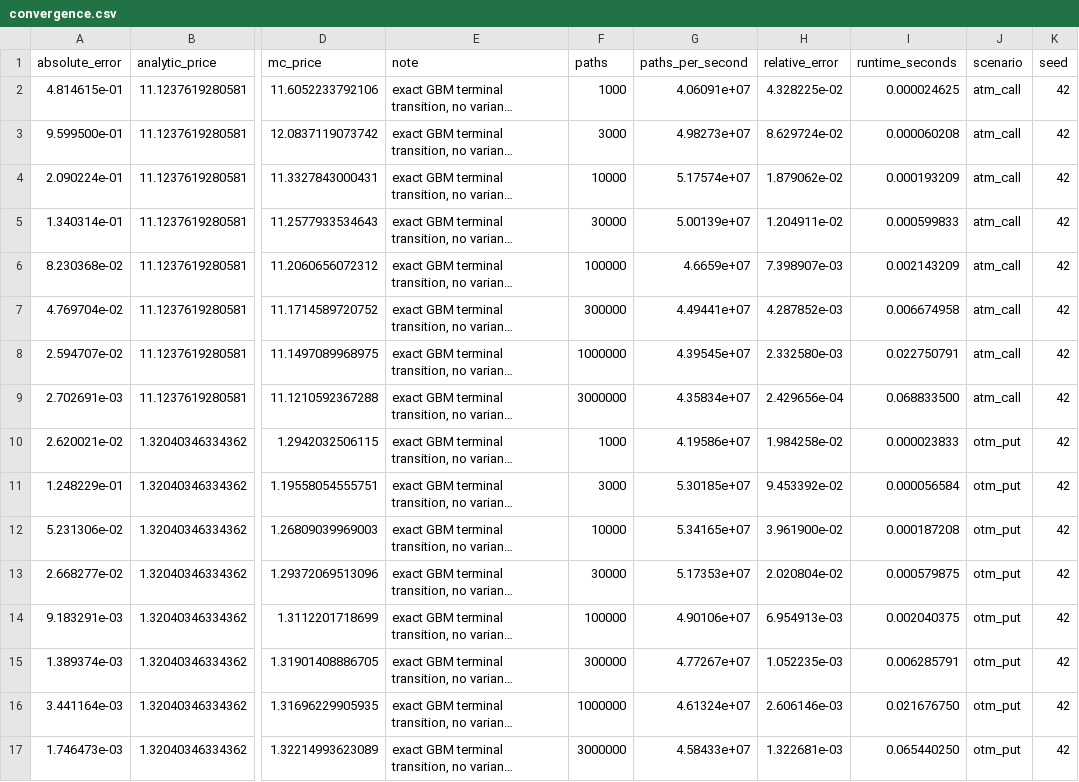
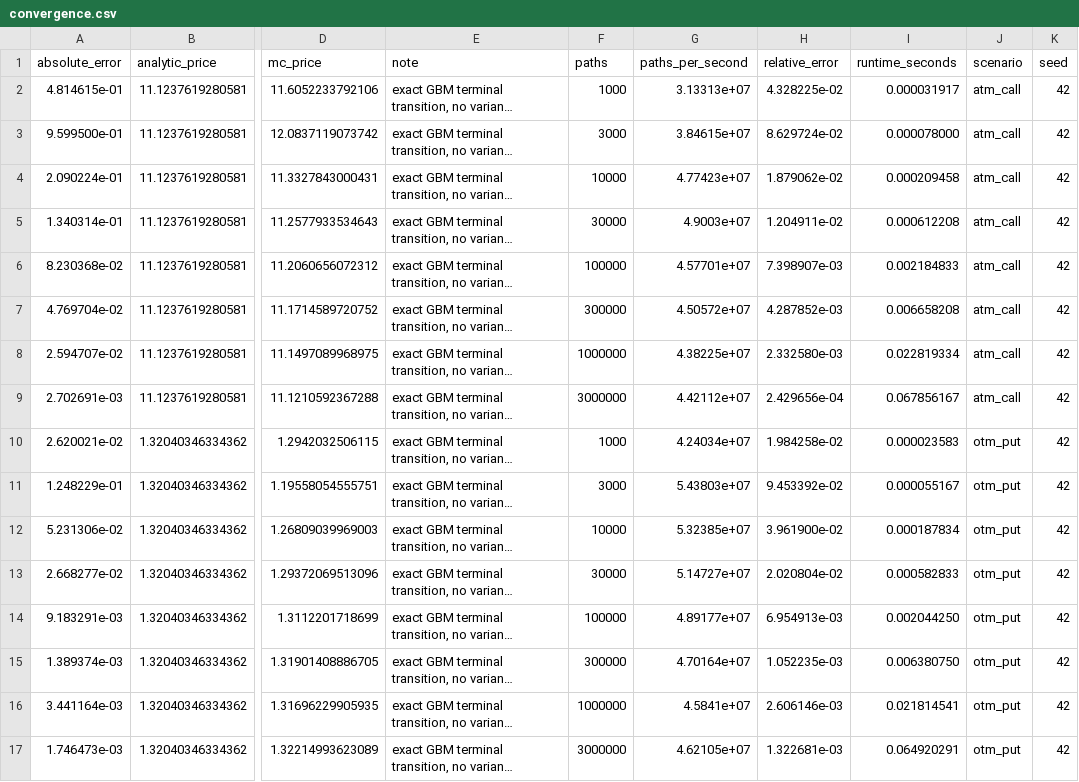
Before and after one commit to Jackxiaozhiren/quantrisk-plus-plus, a CSV file: experiments/monte_carlo_convergence/results/convergence.csv, drawn as a sheet; only a part is shown, gaps mark what is left out; long unchanged cells end in …; the diff covers the shown part only; the diff names each change by its address in the sheet, - before the commit and + after, or states it on an @@ line.

```diff
--- a/experiments/monte_carlo_convergence/results/convergence.csv
+++ b/experiments/monte_carlo_convergence/results/convergence.csv
-G2 (paths_per_second): 4.06091e+07
+G2 (paths_per_second): 3.13313e+07
-I2 (runtime_seconds): 0.000024625
+I2 (runtime_seconds): 0.000031917
-G3 (paths_per_second): 4.98273e+07
+G3 (paths_per_second): 3.84615e+07
-I3 (runtime_seconds): 0.000060208
+I3 (runtime_seconds): 0.000078000
-G4 (paths_per_second): 5.17574e+07
+G4 (paths_per_second): 4.77423e+07
-I4 (runtime_seconds): 0.000193209
+I4 (runtime_seconds): 0.000209458
-G5 (paths_per_second): 5.00139e+07
+G5 (paths_per_second): 4.9003e+07
-I5 (runtime_seconds): 0.000599833
+I5 (runtime_seconds): 0.000612208
-G6 (paths_per_second): 4.6659e+07
+G6 (paths_per_second): 4.57701e+07
-I6 (runtime_seconds): 0.002143209
+I6 (runtime_seconds): 0.002184833
-G7 (paths_per_second): 4.49441e+07
+G7 (paths_per_second): 4.50572e+07
-I7 (runtime_seconds): 0.006674958
+I7 (runtime_seconds): 0.006658208
-G8 (paths_per_second): 4.39545e+07
+G8 (paths_per_second): 4.38225e+07
-I8 (runtime_seconds): 0.022750791
+I8 (runtime_seconds): 0.022819334
-G9 (paths_per_second): 4.35834e+07
+G9 (paths_per_second): 4.42112e+07
-I9 (runtime_seconds): 0.068833500
+I9 (runtime_seconds): 0.067856167
-G10 (paths_per_second): 4.19586e+07
+G10 (paths_per_second): 4.24034e+07
-I10 (runtime_seconds): 0.000023833
+I10 (runtime_seconds): 0.000023583
-G11 (paths_per_second): 5.30185e+07
+G11 (paths_per_second): 5.43803e+07
-I11 (runtime_seconds): 0.000056584
+I11 (runtime_seconds): 0.000055167
-G12 (paths_per_second): 5.34165e+07
+G12 (paths_per_second): 5.32385e+07
-I12 (runtime_seconds): 0.000187208
+I12 (runtime_seconds): 0.000187834
-G13 (paths_per_second): 5.17353e+07
+G13 (paths_per_second): 5.14727e+07
-I13 (runtime_seconds): 0.000579875
+I13 (runtime_seconds): 0.000582833
-G14 (paths_per_second): 4.90106e+07
+G14 (paths_per_second): 4.89177e+07
-I14 (runtime_seconds): 0.002040375
+I14 (runtime_seconds): 0.002044250
-G15 (paths_per_second): 4.77267e+07
+G15 (paths_per_second): 4.70164e+07
-I15 (runtime_seconds): 0.006285791
+I15 (runtime_seconds): 0.006380750
-G16 (paths_per_second): 4.61324e+07
+G16 (paths_per_second): 4.5841e+07
-I16 (runtime_seconds): 0.021676750
+I16 (runtime_seconds): 0.021814541
-G17 (paths_per_second): 4.58433e+07
+G17 (paths_per_second): 4.62105e+07
-I17 (runtime_seconds): 0.065440250
+I17 (runtime_seconds): 0.064920291
```
Also changed, not shown: 16 edited cells elsewhere in this file, benchmarks/suite/results/suite_headline.csv, experiments/variance_reduction/results/variance_by_method.csv, 14 other files.
